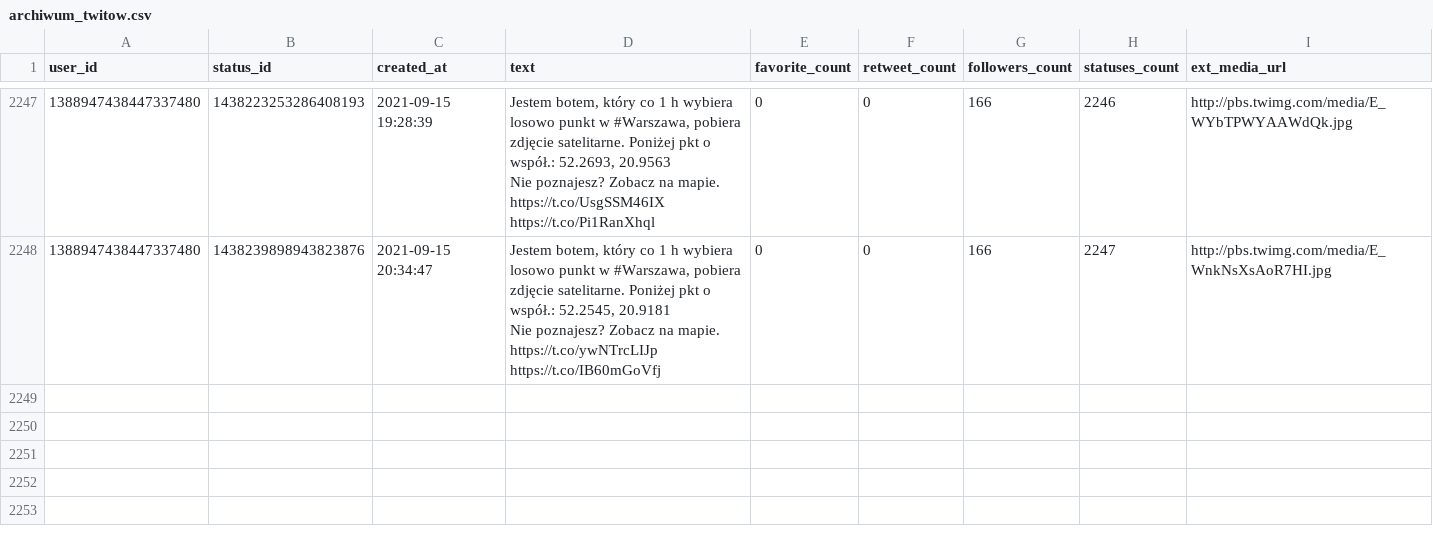
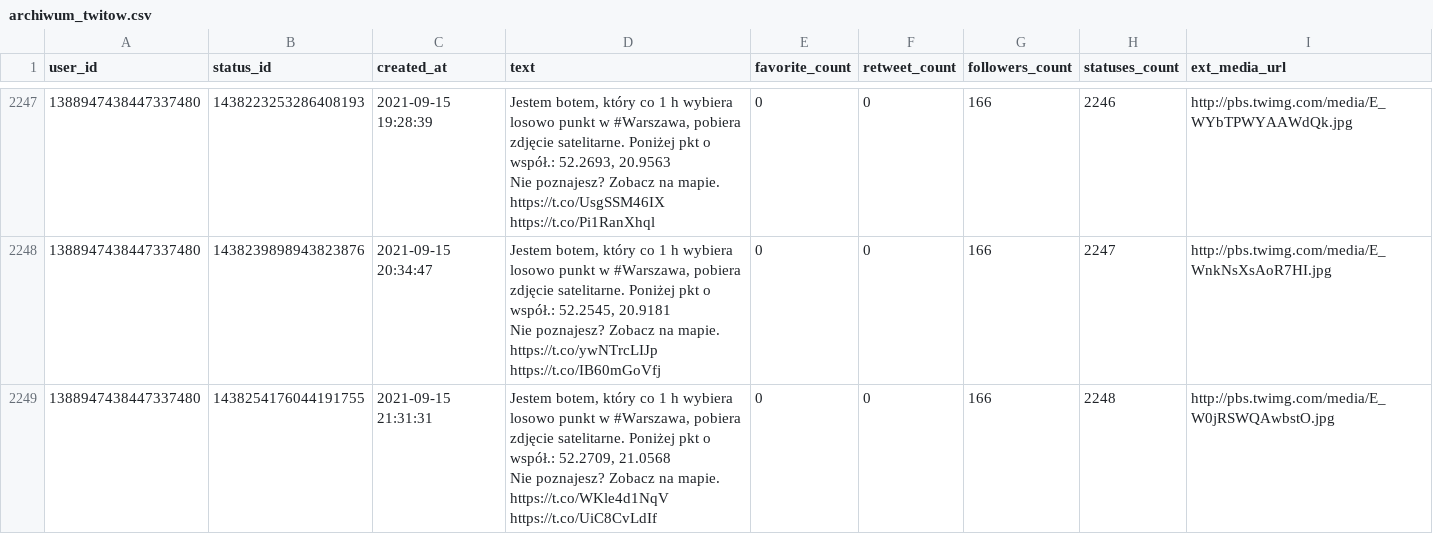
Before and after one commit to sms1962/warszawabot, a CSV file: data/archiwum_twitow.csv, drawn as a sheet; only a part is shown, gaps mark what is left out.

Commit message:
Zapisanie nowych twitow

```diff
--- a/data/archiwum_twitow.csv
+++ b/data/archiwum_twitow.csv
@@ -4483 +4483,3 @@ Nie poznajesz? Zobacz na mapie. https://t.co/UsgSSM46IX https://t.co/Pi1RanXhql"
 Nie poznajesz? Zobacz na mapie. https://t.co/ywNTrcLIJp https://t.co/IB60mGoVfj",0,0,166,2247,http://pbs.twimg.com/media/E_WnkNsXsAoR7HI.jpg
+1388947438447337480,1438254176044191755,2021-09-15 21:31:31,"Jestem botem, który co 1 h wybiera losowo punkt w #Warszawa, pobiera zdjęcie satelitarne. Poniżej pkt o współ.: 52.2709, 21.0568
+Nie poznajesz? Zobacz na mapie. https://t.co/WKle4d1NqV https://t.co/UiC8CvLdIf",0,0,166,2248,http://pbs.twimg.com/media/E_W0jRSWQAwbstO.jpg
```
Also changed, not shown: 1 other file.
